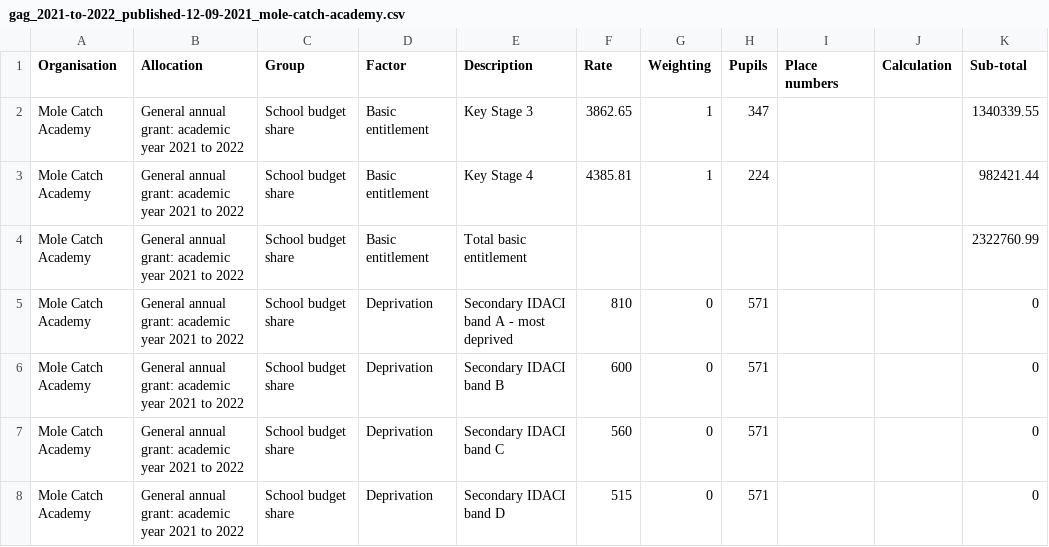
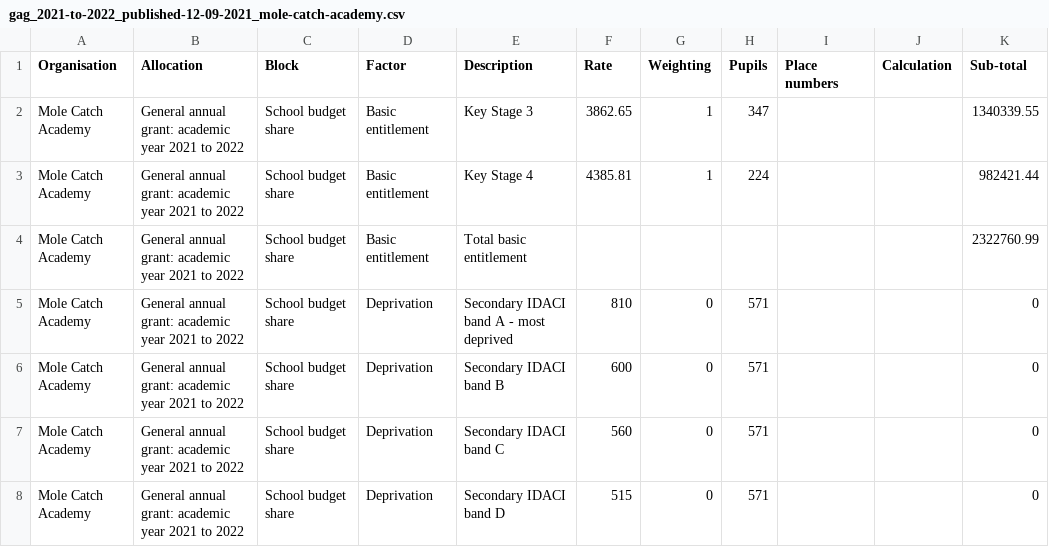
Before and after one commit to SkillsFundingAgency/sfs-sitedesign, a CSV file: app/assets/documents/beta/v112-0-0/signed-in/external/allocation-statements/general-annual-grant/funding-breakdown-1/gag_2021-to-2022_published-12-09-2021_mole-catch-academy.csv, drawn as a sheet; only a part is shown.

Commit message:
Updated group in csv to say block

```diff
--- a/app/assets/documents/beta/v112-0-0/signed-in/external/allocation-statements/general-annual-grant/funding-breakdown-1/gag_2021-to-2022_published-12-09-2021_mole-catch-academy.csv
+++ b/app/assets/documents/beta/v112-0-0/signed-in/external/allocation-statements/general-annual-grant/funding-breakdown-1/gag_2021-to-2022_published-12-09-2021_mole-catch-academy.csv
@@ -1,2 +1,2 @@
-Organisation,Allocation,Group,Factor,Description,Rate,Weighting,Pupils,Place numbers,Calculation,Sub-total
+Organisation,Allocation,Block,Factor,Description,Rate,Weighting,Pupils,Place numbers,Calculation,Sub-total
 Mole Catch Academy,General annual grant: academic year 2021 to 2022,School budget share,Basic entitlement,Key Stage 3,3862.65,1,347,,,1340339.55
```
Also changed, not shown: app/assets/documents/beta/v112-0-0/signed-in/external/allocation-statements/general-annual-grant/funding-breakdown-2/gag_2021-to-2022_published-12-09-2021_mole-catch-academy.csv, app/assets/documents/beta/v112-0-0/signed-in/external/allocation-statements/general-annual-grant/funding-breakdown-3/gag_2021-to-2022_published-12-09-2021_mole-catch-academy.csv, 6 other files.
